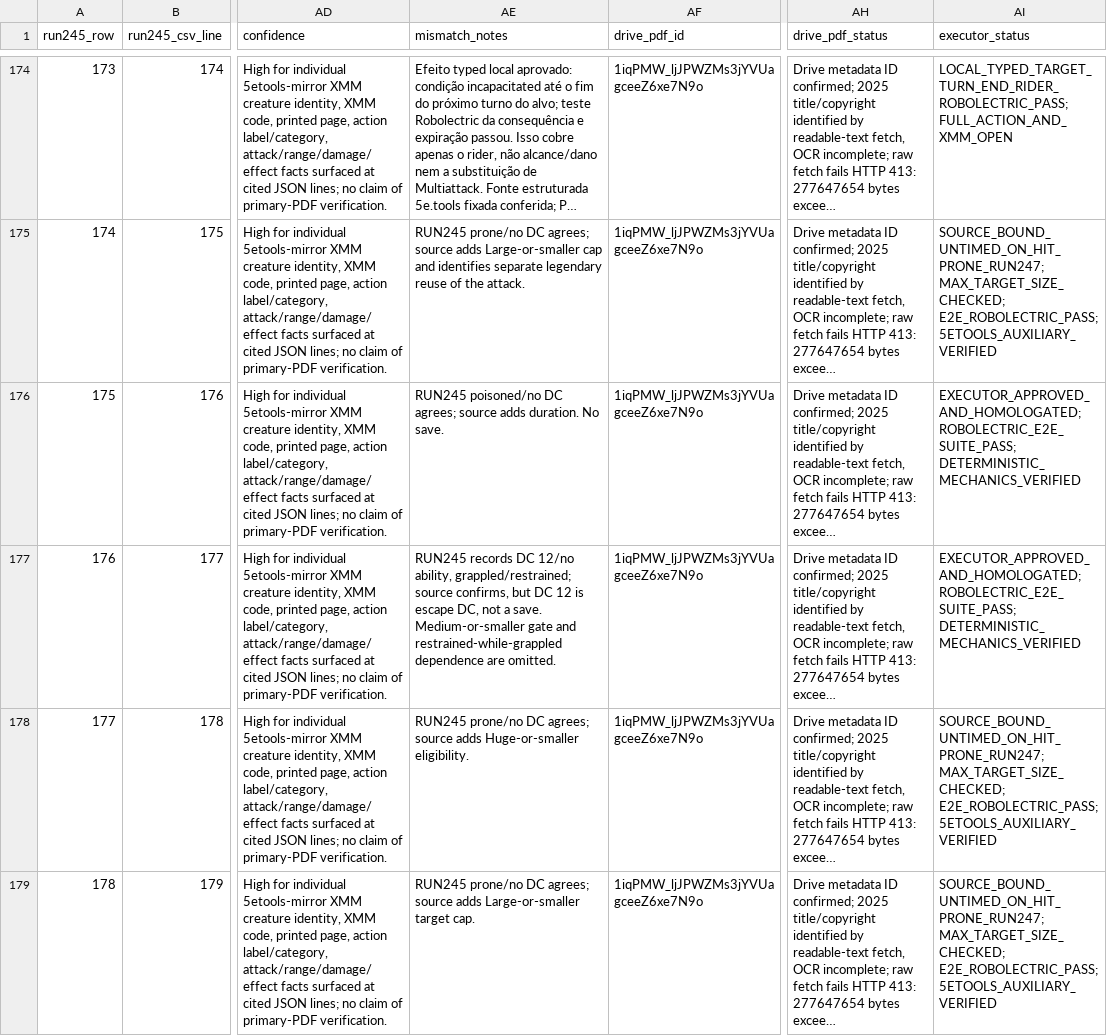
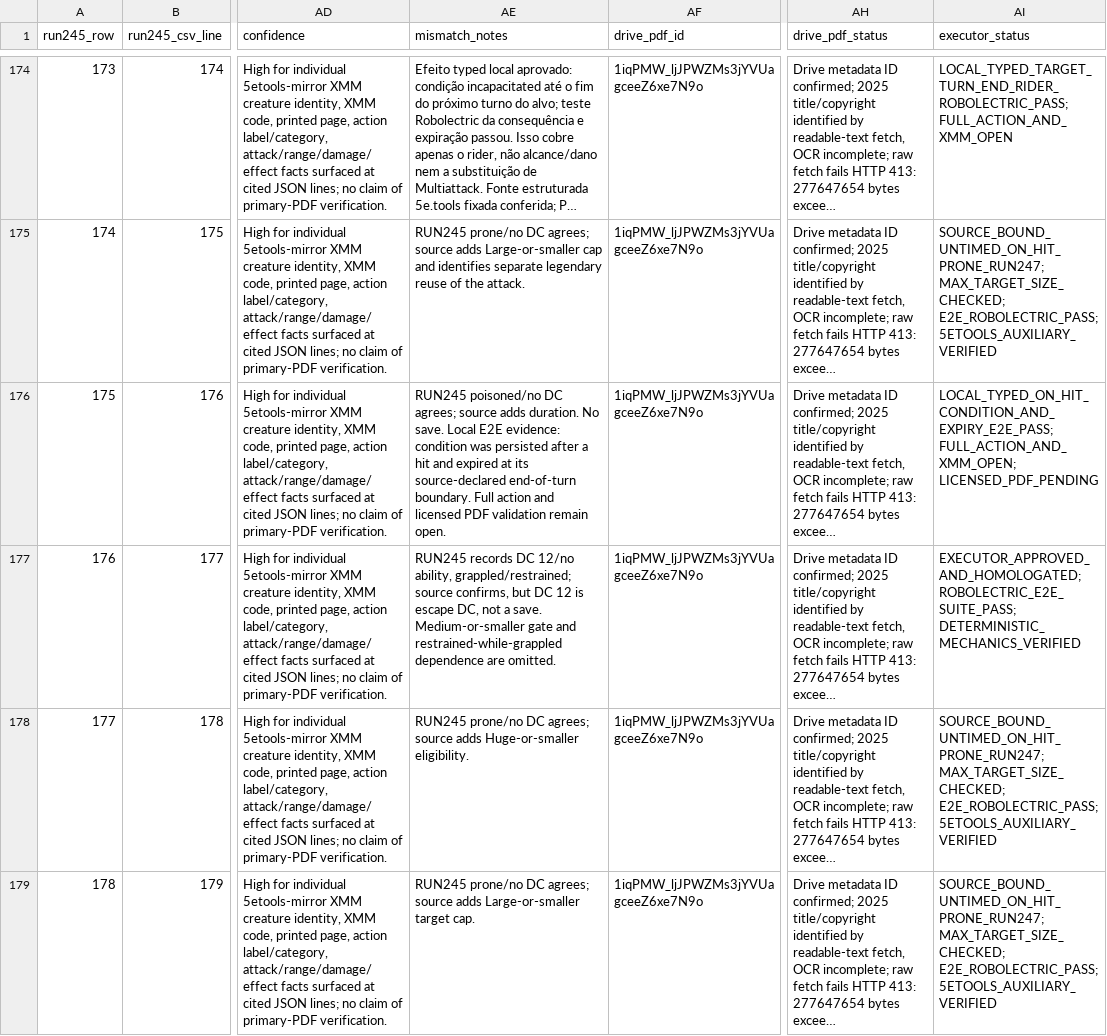
Before and after one commit to bra83/braseirobuild, a CSV file: dnd-normal/run247-mod005/G05_EVIDENCE/G05_SOURCE_TO_EXECUTOR_MATRIX.csv, drawn as a sheet; only a part is shown, gaps mark what is left out; long unchanged cells end in …; the diff covers the shown part only; the diff names each change by its address in the sheet, - before the commit and + after, or states it on an @@ line.

```diff
--- a/dnd-normal/run247-mod005/G05_EVIDENCE/G05_SOURCE_TO_EXECUTOR_MATRIX.csv
+++ b/dnd-normal/run247-mod005/G05_EVIDENCE/G05_SOURCE_TO_EXECUTOR_MATRIX.csv
-AE176 (mismatch_notes): …No save.
+AE176 (mismatch_notes): …No save. Local E2E evidence: condition was persisted after a hit and expired at its source-declared end-of-turn boundary. Full action and licensed PDF validation remain open.
-AI176 (executor_status): EXECUTOR_APPROVED_AND_HOMOLOGATED; ROBOLECTRIC_E2E_SUITE_PASS; DETERMINISTIC_MECHANICS_VERIFIED
+AI176 (executor_status): LOCAL_TYPED_ON_HIT_CONDITION_AND_EXPIRY_E2E_PASS; FULL_ACTION_AND_XMM_OPEN; LICENSED_PDF_PENDING
```
Also changed, not shown: 2 edited cells elsewhere in this file, dnd-normal/run247-mod005/G05_EVIDENCE/G05_AUXILIARY_REVIEW_5ETOOLS_280.csv, 8 other files.
